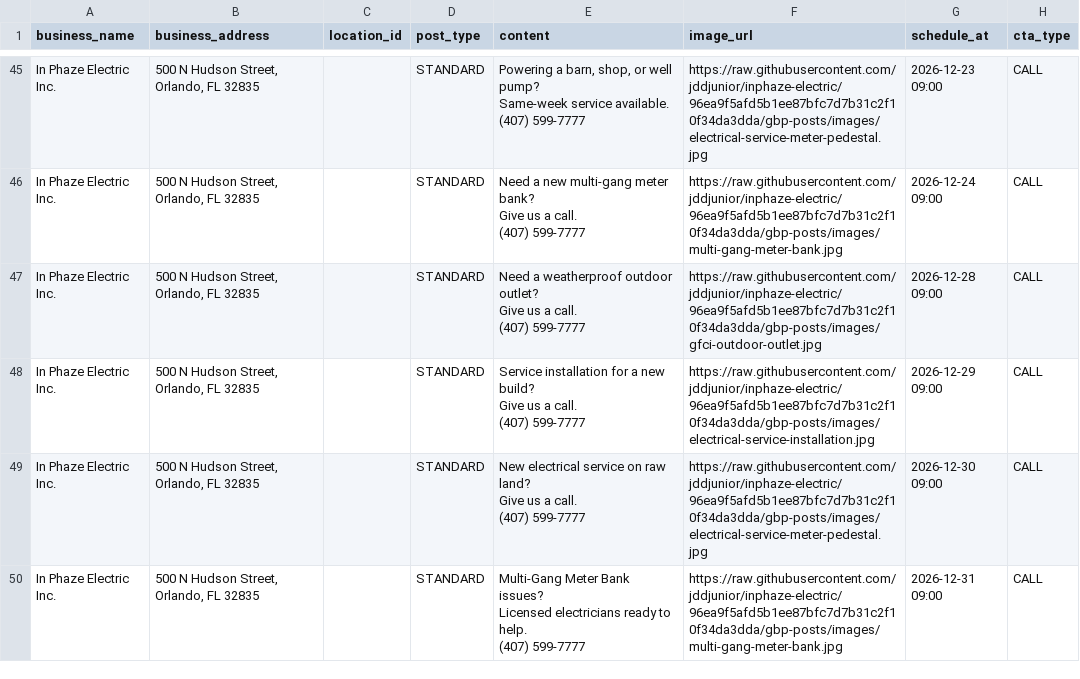
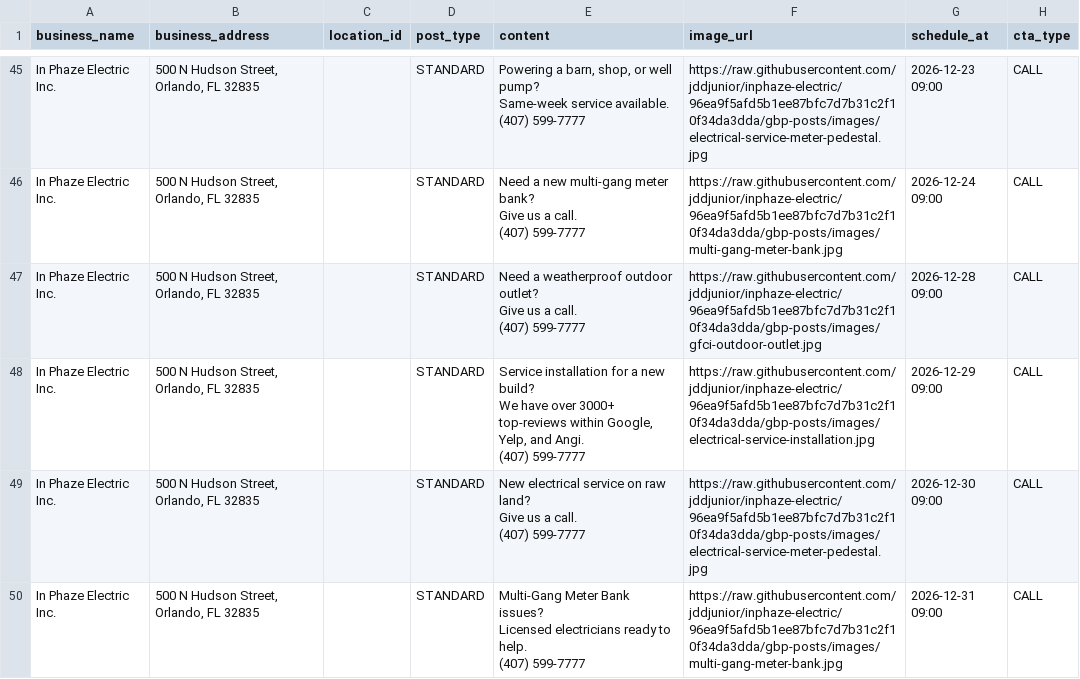
Before and after one commit to jddjunior/inphaze-electric, a CSV file: gbp-posts/gbp-posts-90-day-calendar.csv, drawn as a sheet; only a part is shown, gaps mark what is left out; ↵ is a line break in a cell; the diff covers the shown part only; the diff names each change by its address in the sheet, - before the commit and + after, or states it on an @@ line.

```diff
--- a/gbp-posts/gbp-posts-90-day-calendar.csv
+++ b/gbp-posts/gbp-posts-90-day-calendar.csv
-E48 (content): …new build? ↵ Give us a call. ↵ (407) 599-7777
+E48 (content): …new build? ↵ We have over 3000+ top-reviews within Google, Yelp, and Angi. ↵ (407) 599-7777
```
Also changed, not shown: 5 edited cells elsewhere in this file.
